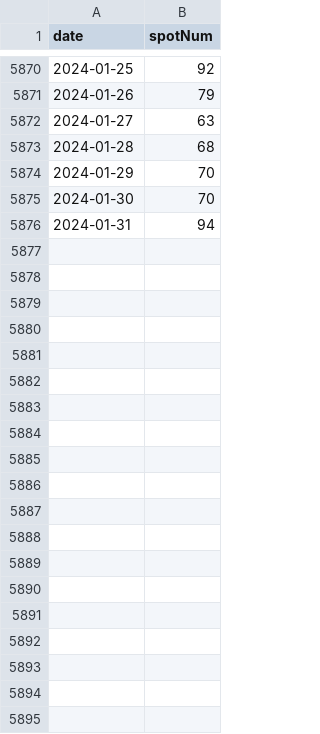
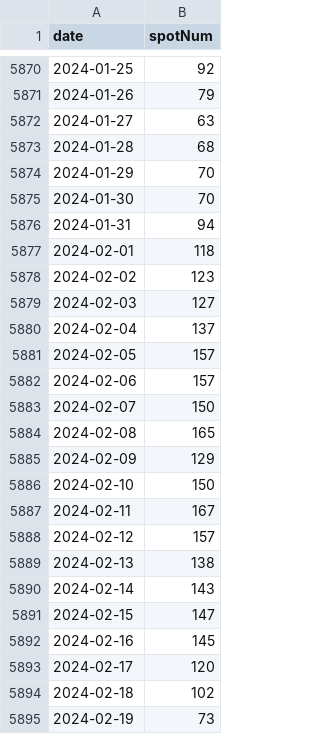
Before and after one commit to ndlopez/scrapped, a CSV file: data/sunspot_number.csv, drawn as a sheet; only a part is shown, gaps mark what is left out; the diff covers the shown part only.

Commit message:
Updated sunspot data

```diff
--- a/data/sunspot_number.csv
+++ b/data/sunspot_number.csv
@@ -5876 +5876,20 @@ date,spotNum
 2024-01-31,94
+2024-02-01,118
+2024-02-02,123
+2024-02-03,127
+2024-02-04,137
+2024-02-05,157
+2024-02-06,157
+2024-02-07,150
+2024-02-08,165
+2024-02-09,129
+2024-02-10,150
+2024-02-11,167
+2024-02-12,157
+2024-02-13,138
+2024-02-14,143
+2024-02-15,147
+2024-02-16,145
+2024-02-17,120
+2024-02-18,102
+2024-02-19,73
```
Also changed, not shown: 10 added rows elsewhere in this file.
